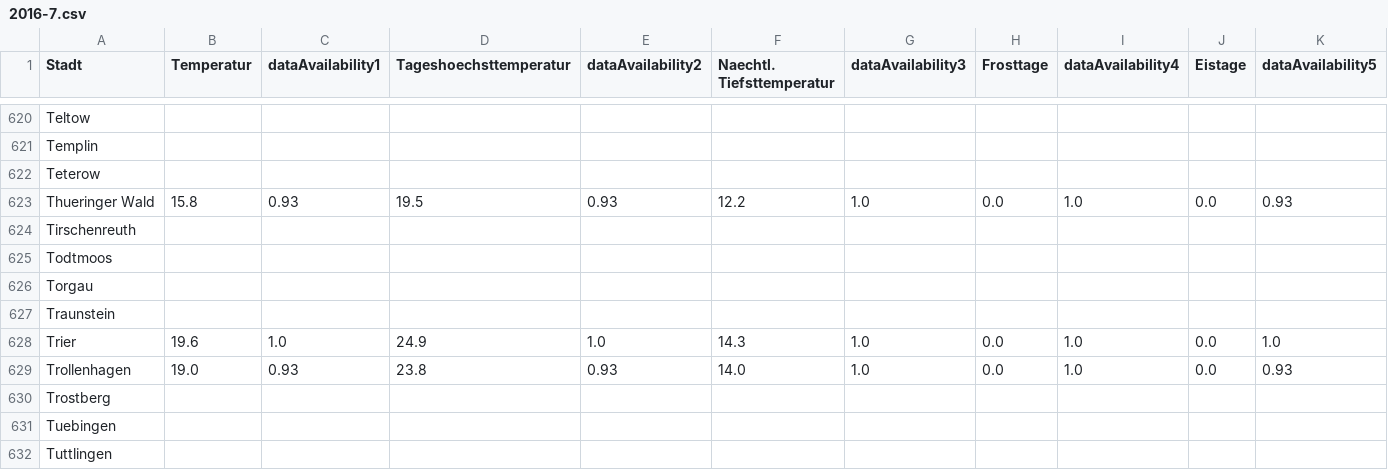
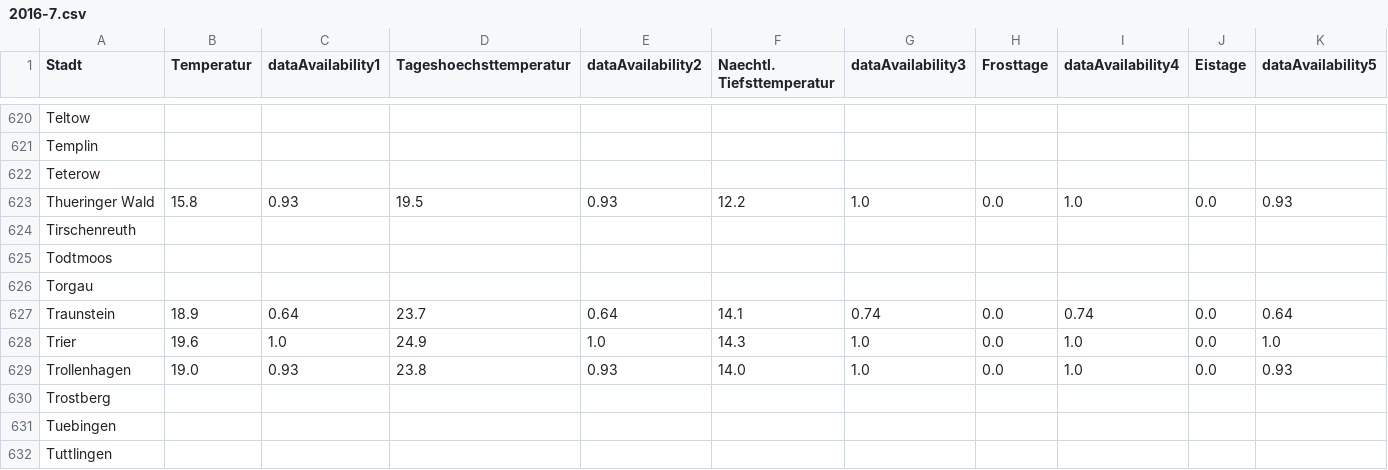
Before and after one commit to jweyers2/learningMachineLearning, a CSV file: 00 Data/weatherDataMonthly/2016-7.csv, drawn as a sheet; only a part is shown, gaps mark what is left out; the diff covers the shown part only; the diff names each change by its address in the sheet, - before the commit and + after, or states it on an @@ line.

```diff
--- a/00 Data/weatherDataMonthly/2016-7.csv
+++ b/00 Data/weatherDataMonthly/2016-7.csv
-B627 (Temperatur): (empty)
+B627 (Temperatur): 18.9
-C627 (dataAvailability1): (empty)
+C627 (dataAvailability1): 0.64
-D627 (Tageshoechsttemperatur): (empty)
+D627 (Tageshoechsttemperatur): 23.7
-E627 (dataAvailability2): (empty)
+E627 (dataAvailability2): 0.64
-F627 (Naechtl. Tiefsttemperatur): (empty)
+F627 (Naechtl. Tiefsttemperatur): 14.1
-G627 (dataAvailability3): (empty)
+G627 (dataAvailability3): 0.74
-H627 (Frosttage): (empty)
+H627 (Frosttage): 0.0
-I627 (dataAvailability4): (empty)
+I627 (dataAvailability4): 0.74
-J627 (Eistage): (empty)
+J627 (Eistage): 0.0
-K627 (dataAvailability5): (empty)
+K627 (dataAvailability5): 0.64
```
Also changed, not shown: 8 edited cells elsewhere in this file, 00 Data/aggregatedWeatherData.csv, 00 Data/weatherDataMonthly/2016-1.csv, 12 other files.
